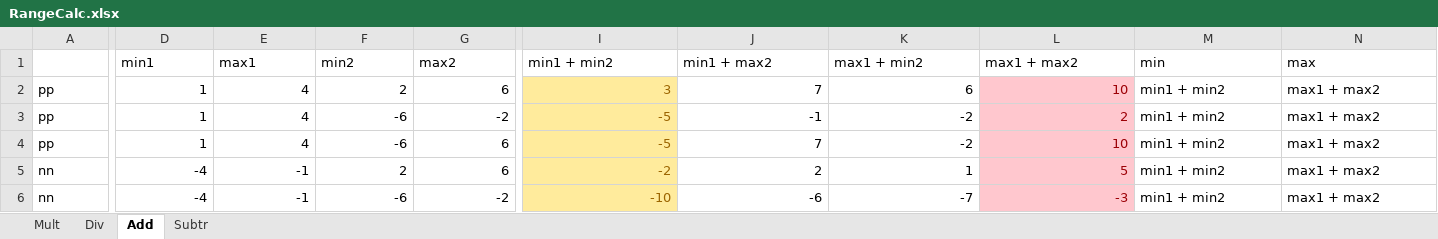
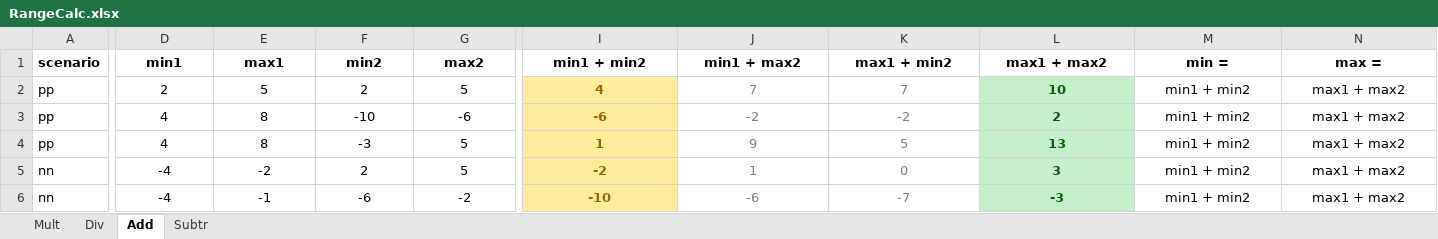
Before and after one commit to halcwb/GenSolver, an Excel workbook: docs/misc/RangeCalc.xlsx, sheet Add, drawn as a sheet; only a part is shown, gaps mark what is left out; values as stored, in another font and other column widths than the file's, no borders; conditional formats not drawn; the diff covers the shown part only; the diff names each change by its address in the sheet, - before the commit and + after, or states it on an @@ line.

```diff
--- a/docs/misc/RangeCalc.xlsx (sheet Add)
+++ b/docs/misc/RangeCalc.xlsx (sheet Add)
-A1: (empty)
+A1: scenario
@@ D1:G1 bold: off → on, alignment: left → center @@
@@ I1:N1 alignment: left → center, bold: off → on @@
-M1: min
+M1: min =
-N1: max
+N1: max =
-D2 (min1): 1
+D2 (min1): 2
-D2:G6 alignment: right
+D2:G6 alignment: center
-E2 (max1): 4
+E2 (max1): 5
-G2 (max2): 6
+G2 (max2): 5
-I2 (min1 + min2): 3
+I2 (min1 + min2): 4
-I2:L6 alignment: right
+I2:L6 alignment: center
-I2:I6 bold: off
+I2:I6 bold: on
-J2:K6 text colour: black
+J2:K6 text colour: #7F7F7F
-K2 (max1 + min2): 6
+K2 (max1 + min2): 7
@@ L2:L6 bold: off → on, fill: #FFC7CE → #C6EFCE, text colour: #9C0006 → #006100 @@
-M2:N6 alignment: left
+M2:N6 alignment: center
-D3:D4 (min1): 1
+D3:D4 (min1): 4
-E3:E4 (max1): 4
+E3:E4 (max1): 8
-F3 (min2): -6
+F3 (min2): -10
-G3 (max2): -2
+G3 (max2): -6
-I3 (min1 + min2): -5
+I3 (min1 + min2): -6
-J3 (min1 + max2): -1
+J3 (min1 + max2): -2
-F4 (min2): -6
+F4 (min2): -3
-G4:G5 (max2): 6
+G4:G5 (max2): 5
-I4 (min1 + min2): -5
+I4 (min1 + min2): 1
-J4 (min1 + max2): 7
+J4 (min1 + max2): 9
-K4 (max1 + min2): -2
+K4 (max1 + min2): 5
-L4 (max1 + max2): 10
+L4 (max1 + max2): 13
-E5 (max1): -1
+E5 (max1): -2
-J5 (min1 + max2): 2
+J5 (min1 + max2): 1
-K5 (max1 + min2): 1
+K5 (max1 + min2): 0
-L5 (max1 + max2): 5
+L5 (max1 + max2): 3
```
Also changed, not shown: 9 added rows, 19 edited cells and cell formats elsewhere in this sheet, sheet Subtr, sheet Mult, sheet Div, formulas that keep their value.
